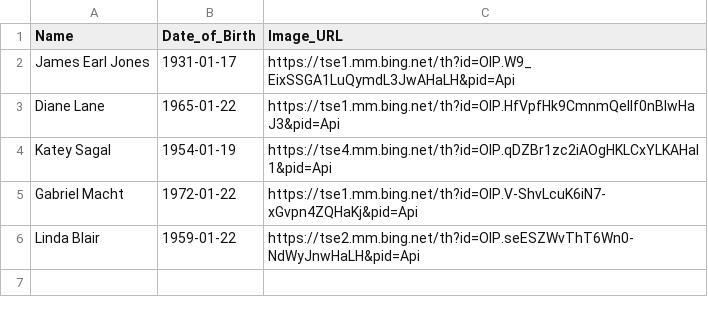
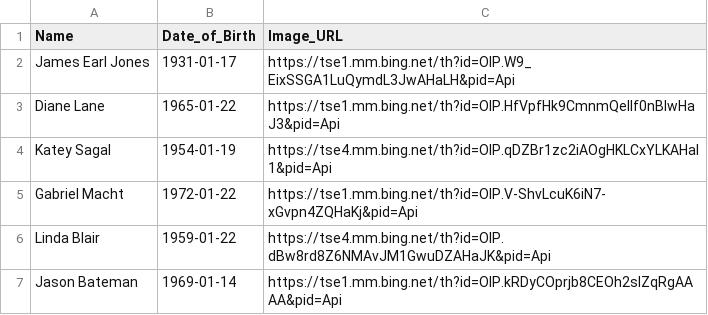
Before and after one commit to 6xAs/aniversariante_mes, a CSV file: _datasets/atores_aniversariantes.csv, drawn as a sheet.

```diff
--- a/_datasets/atores_aniversariantes.csv
+++ b/_datasets/atores_aniversariantes.csv
@@ -5,2 +5,3 @@ Katey Sagal,1954-01-19,https://tse4.mm.bing.net/th?id=OIP.qDZBr1zc2iAOgHKLCxYLKA
 Gabriel Macht,1972-01-22,https://tse1.mm.bing.net/th?id=OIP.V-ShvLcuK6iN7-xGvpn4ZQHaKj&pid=Api
-Linda Blair,1959-01-22,https://tse2.mm.bing.net/th?id=OIP.seESZWvThT6Wn0-NdWyJnwHaLH&pid=Api
+Linda Blair,1959-01-22,https://tse4.mm.bing.net/th?id=OIP.dBw8rd8Z6NMAvJM1GwuDZAHaJK&pid=Api
+Jason Bateman,1969-01-14,https://tse1.mm.bing.net/th?id=OIP.kRDyCOprjb8CEOh2slZqRgAAAA&pid=Api
```
Also changed, not shown: 4 other files.
